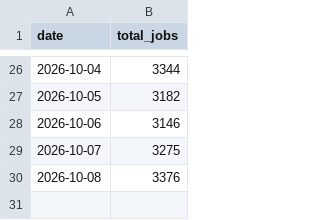
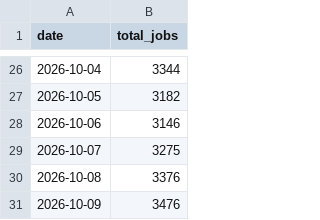
Before and after one commit to maxuha200444/cv-ee-scraper, a CSV file: data/cv_ee_history.csv, drawn as a sheet; only a part is shown, gaps mark what is left out; the diff names each change by its address in the sheet, - before the commit and + after, or states it on an @@ line.

```diff
--- a/data/cv_ee_history.csv
+++ b/data/cv_ee_history.csv
+row 31: 2026-10-09 | 3476
```
Also changed, not shown: 1 other file.
